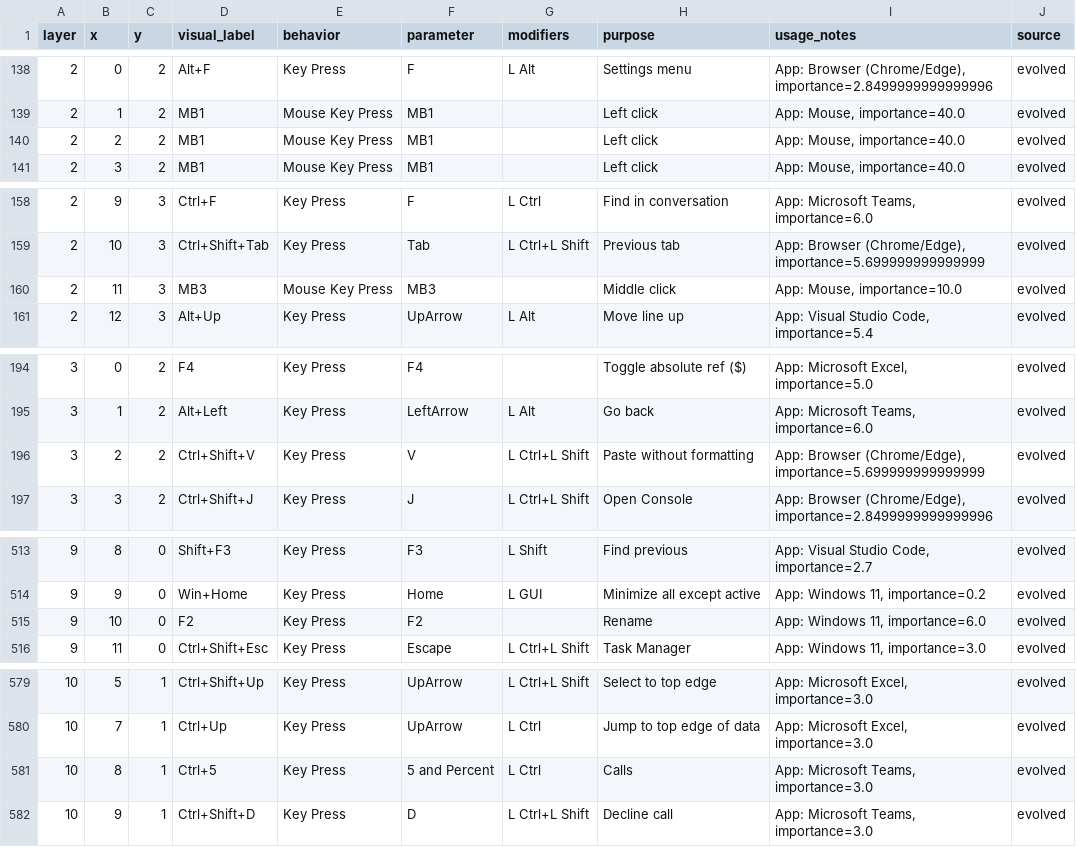
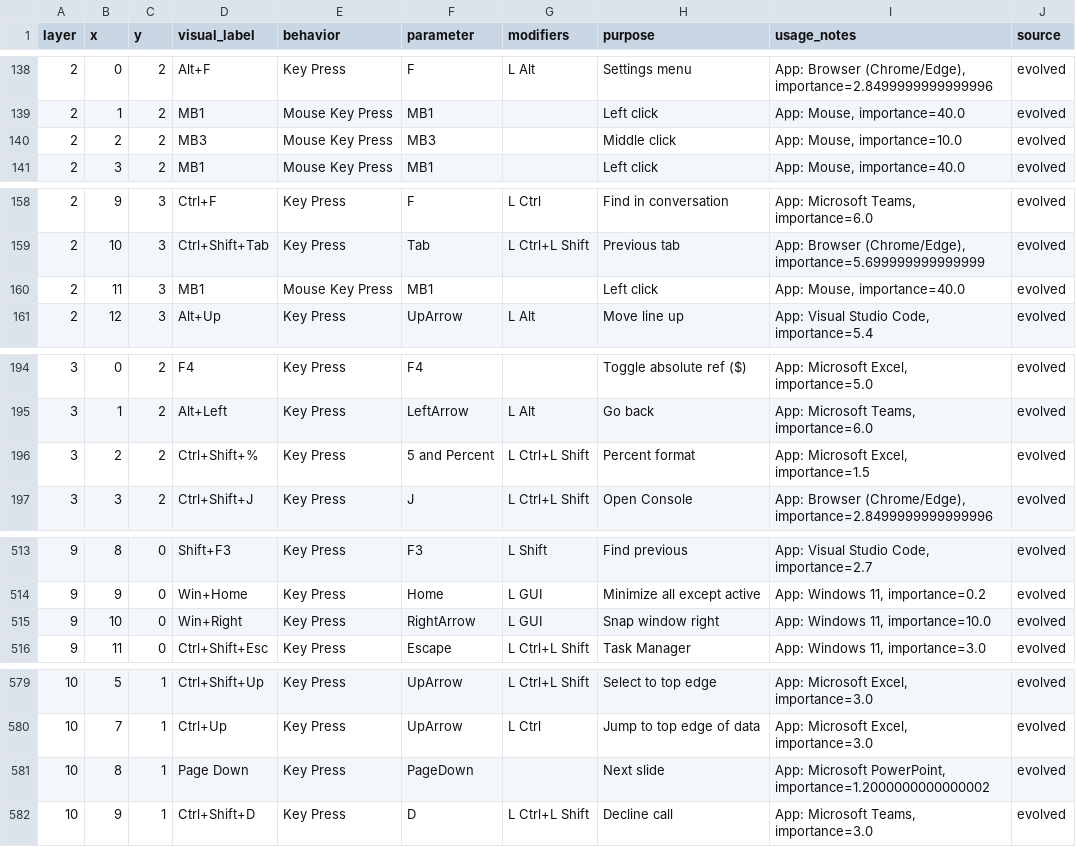
Before and after one commit to Glx28/zmk-config-charybdis-beacons, a CSV file: layout/keybindings_explained.csv, drawn as a sheet; only a part is shown, gaps mark what is left out; the diff covers the shown part only.

```diff
--- a/layout/keybindings_explained.csv
+++ b/layout/keybindings_explained.csv
@@ -139,3 +139,3 @@ layer,x,y,visual_label,behavior,parameter,modifiers,purpose,usage_notes,source
 2,1,2,MB1,Mouse Key Press,MB1,,Left click,"App: Mouse, importance=40.0",evolved
-2,2,2,MB1,Mouse Key Press,MB1,,Left click,"App: Mouse, importance=40.0",evolved
+2,2,2,MB3,Mouse Key Press,MB3,,Middle click,"App: Mouse, importance=10.0",evolved
 2,3,2,MB1,Mouse Key Press,MB1,,Left click,"App: Mouse, importance=40.0",evolved
@@ -159,3 +159,3 @@ layer,x,y,visual_label,behavior,parameter,modifiers,purpose,usage_notes,source
 2,10,3,Ctrl+Shift+Tab,Key Press,Tab,L Ctrl+L Shift,Previous tab,"App: Browser (Chrome/Edge), importance=5.699999999999999",evolved
-2,11,3,MB3,Mouse Key Press,MB3,,Middle click,"App: Mouse, importance=10.0",evolved
+2,11,3,MB1,Mouse Key Press,MB1,,Left click,"App: Mouse, importance=40.0",evolved
 2,12,3,Alt+Up,Key Press,UpArrow,L Alt,Move line up,"App: Visual Studio Code, importance=5.4",evolved
@@ -195,3 +195,3 @@ layer,x,y,visual_label,behavior,parameter,modifiers,purpose,usage_notes,source
 3,1,2,Alt+Left,Key Press,LeftArrow,L Alt,Go back,"App: Microsoft Teams, importance=6.0",evolved
-3,2,2,Ctrl+Shift+V,Key Press,V,L Ctrl+L Shift,Paste without formatting,"App: Browser (Chrome/Edge), importance=5.699999999999999",evolved
+3,2,2,Ctrl+Shift+%,Key Press,5 and Percent,L Ctrl+L Shift,Percent format,"App: Microsoft Excel, importance=1.5",evolved
 3,3,2,Ctrl+Shift+J,Key Press,J,L Ctrl+L Shift,Open Console,"App: Browser (Chrome/Edge), importance=2.8499999999999996",evolved
@@ -514,3 +514,3 @@ layer,x,y,visual_label,behavior,parameter,modifiers,purpose,usage_notes,source
 9,9,0,Win+Home,Key Press,Home,L GUI,Minimize all except active,"App: Windows 11, importance=0.2",evolved
-9,10,0,F2,Key Press,F2,,Rename,"App: Windows 11, importance=6.0",evolved
+9,10,0,Win+Right,Key Press,RightArrow,L GUI,Snap window right,"App: Windows 11, importance=10.0",evolved
 9,11,0,Ctrl+Shift+Esc,Key Press,Escape,L Ctrl+L Shift,Task Manager,"App: Windows 11, importance=3.0",evolved
@@ -580,3 +580,3 @@ layer,x,y,visual_label,behavior,parameter,modifiers,purpose,usage_notes,source
 10,7,1,Ctrl+Up,Key Press,UpArrow,L Ctrl,Jump to top edge of data,"App: Microsoft Excel, importance=3.0",evolved
-10,8,1,Ctrl+5,Key Press,5 and Percent,L Ctrl,Calls,"App: Microsoft Teams, importance=3.0",evolved
+10,8,1,Page Down,Key Press,PageDown,,Next slide,"App: Microsoft PowerPoint, importance=1.2000000000000002",evolved
 10,9,1,Ctrl+Shift+D,Key Press,D,L Ctrl+L Shift,Decline call,"App: Microsoft Teams, importance=3.0",evolved
```
Also changed, not shown: 70 edited cells elsewhere in this file, 3 other files.
